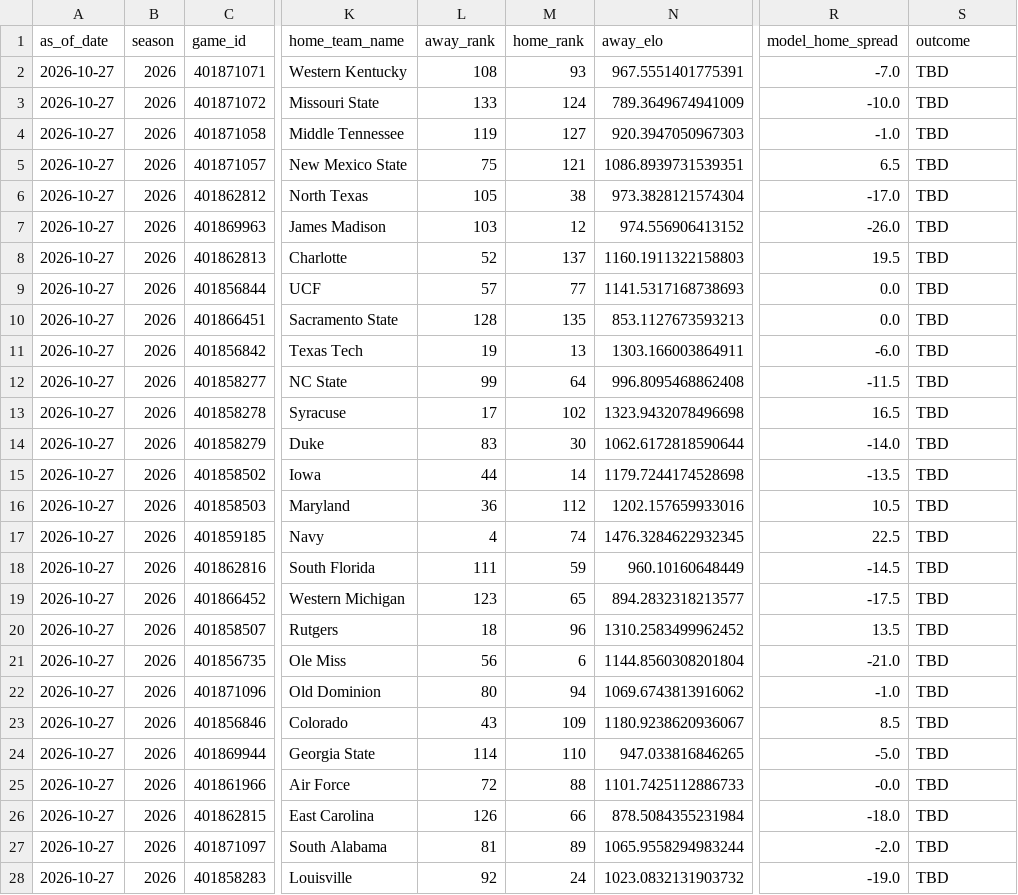
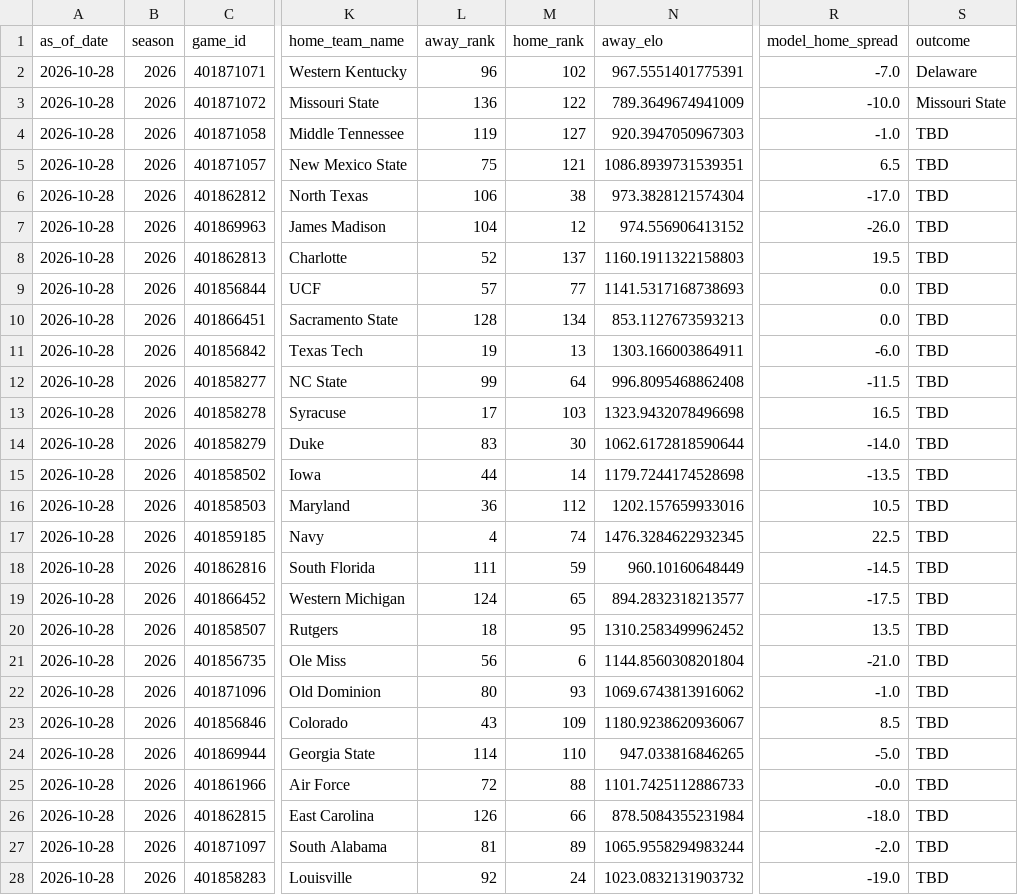
Before and after one commit to schwill2018/schwill2018.github.io, a CSV file: assets/data/fbs-elo/weekly_projections.csv, drawn as a sheet; only a part is shown, gaps mark what is left out; the diff covers the shown part only; the diff names each change by its address in the sheet, - before the commit and + after, or states it on an @@ line.

```diff
--- a/assets/data/fbs-elo/weekly_projections.csv
+++ b/assets/data/fbs-elo/weekly_projections.csv
-A2:A28 (as_of_date): 2026-10-27
+A2:A28 (as_of_date): 2026-10-28
-L2 (away_rank): 108
+L2 (away_rank): 96
-M2 (home_rank): 93
+M2 (home_rank): 102
-S2 (outcome): TBD
+S2 (outcome): Delaware
-L3 (away_rank): 133
+L3 (away_rank): 136
-M3 (home_rank): 124
+M3 (home_rank): 122
-S3 (outcome): TBD
+S3 (outcome): Missouri State
-L6 (away_rank): 105
+L6 (away_rank): 106
-L7 (away_rank): 103
+L7 (away_rank): 104
-M10 (home_rank): 135
+M10 (home_rank): 134
-M13 (home_rank): 102
+M13 (home_rank): 103
-L19 (away_rank): 123
+L19 (away_rank): 124
-M20 (home_rank): 96
+M20 (home_rank): 95
-M22 (home_rank): 94
+M22 (home_rank): 93
```
Also changed, not shown: 34 edited cells elsewhere in this file, assets/data/fbs-elo/current_elo_rankings.csv, 1 other file.
